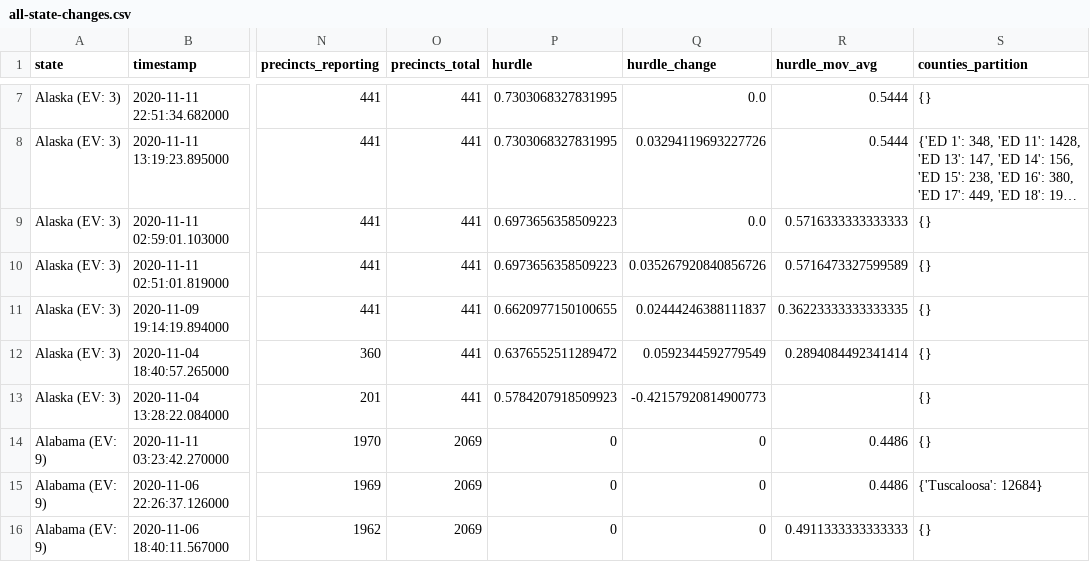
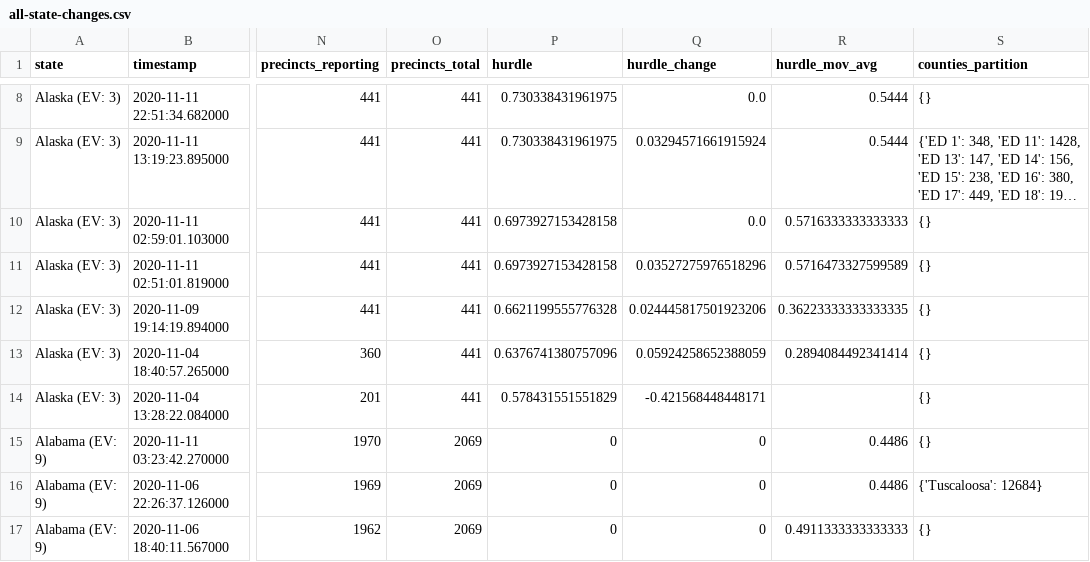
Before and after one commit to alex/nyt-2020-election-scraper, a CSV file: all-state-changes.csv, drawn as a sheet; only a part is shown, gaps mark what is left out; long unchanged cells end in …; addresses are those after the commit; the diff covers the shown part only; the diff names each change by its address in the sheet, - before the commit and + after, or states it on an @@ line.

```diff
--- a/all-state-changes.csv
+++ b/all-state-changes.csv
-P8:P9 (hurdle): 0.7303068327831995
+P8:P9 (hurdle): 0.730338431961975
-Q9 (hurdle_change): 0.03294119693227726
+Q9 (hurdle_change): 0.03294571661915924
-P10:P11 (hurdle): 0.6973656358509223
+P10:P11 (hurdle): 0.6973927153428158
-Q11 (hurdle_change): 0.035267920840856726
+Q11 (hurdle_change): 0.03527275976518296
-P12 (hurdle): 0.6620977150100655
+P12 (hurdle): 0.6621199555776328
-Q12 (hurdle_change): 0.02444246388111837
+Q12 (hurdle_change): 0.024445817501923206
-P13 (hurdle): 0.6376552511289472
+P13 (hurdle): 0.6376741380757096
-Q13 (hurdle_change): 0.0592344592779549
+Q13 (hurdle_change): 0.05924258652388059
-P14 (hurdle): 0.5784207918509923
+P14 (hurdle): 0.578431551551829
-Q14 (hurdle_change): -0.42157920814900773
+Q14 (hurdle_change): -0.421568448448171
```
Also changed, not shown: 1 added row and 9 edited cells elsewhere in this file, battleground-state-changes.csv, 7 other files.
